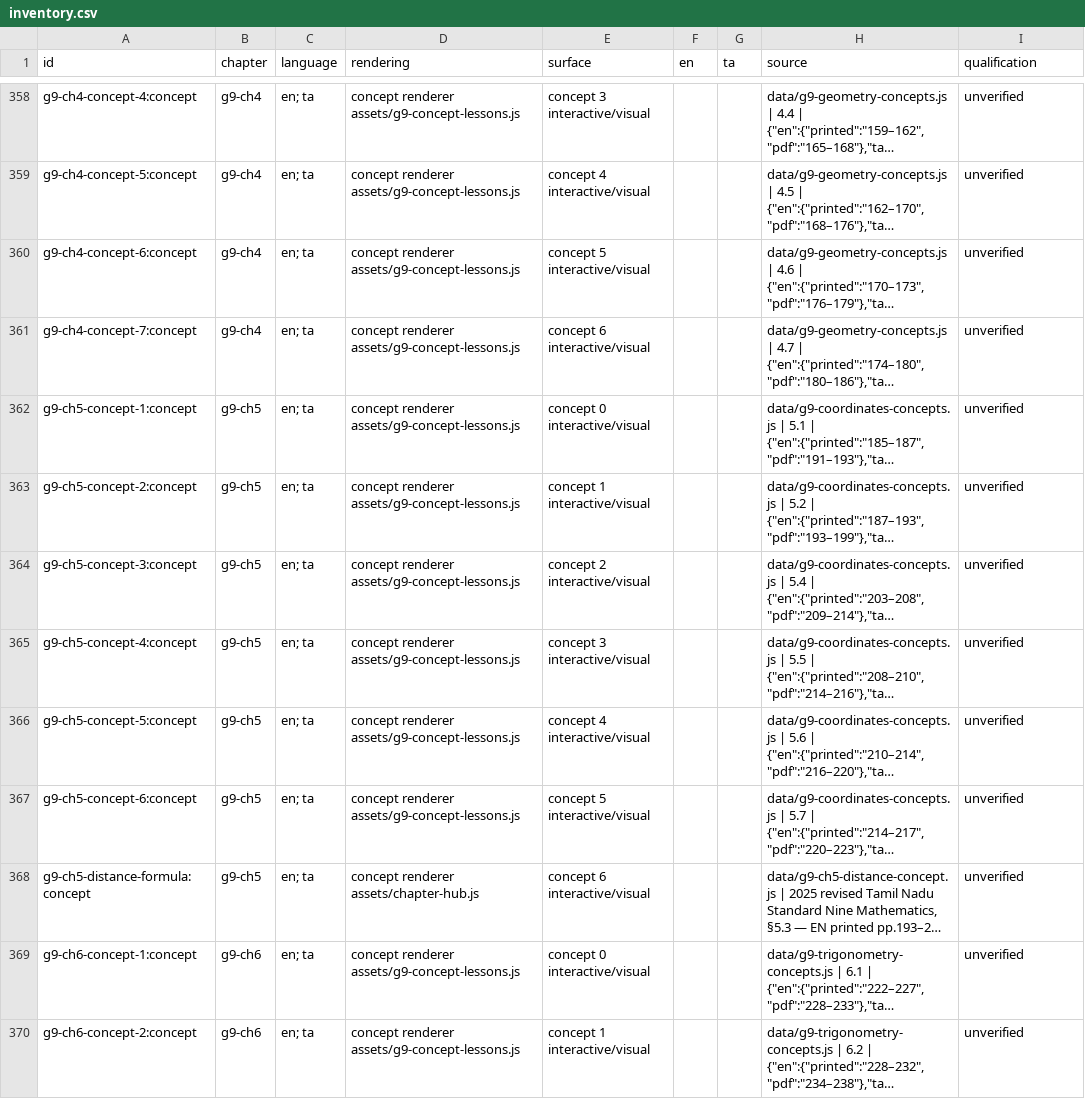
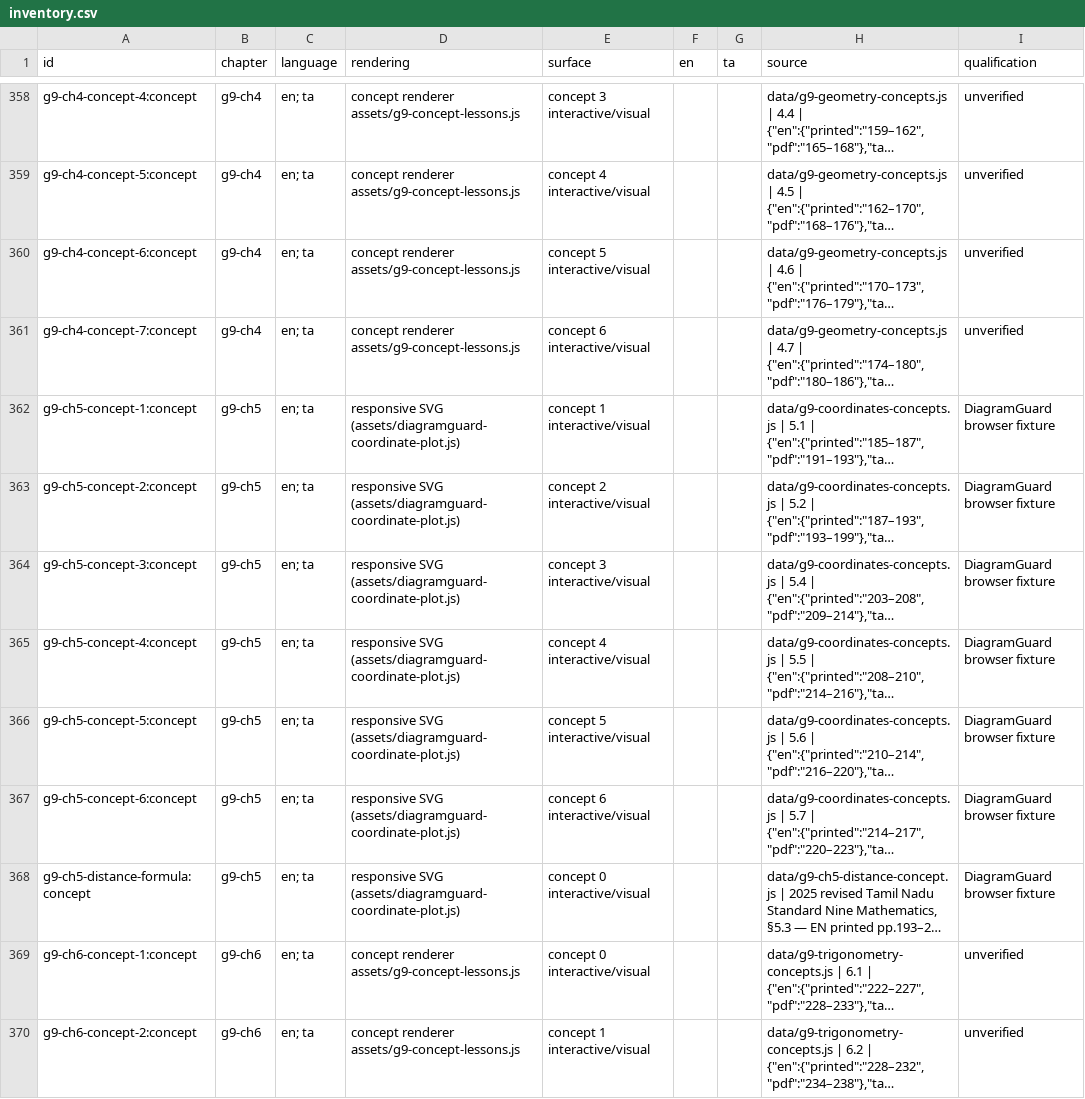
Before and after one commit to vigneswaranmba20-afk/Triggle, a CSV file: docs/evidence/ver-diagramguard-v1-0/inventory.csv, drawn as a sheet; only a part is shown, gaps mark what is left out; long unchanged cells end in …; the diff names each change by its address in the sheet, - before the commit and + after, or states it on an @@ line.

Commit message:
Keep Grade 9 coordinate activity labels clear at doubled text

```diff
--- a/docs/evidence/ver-diagramguard-v1-0/inventory.csv
+++ b/docs/evidence/ver-diagramguard-v1-0/inventory.csv
-D362:D367 (rendering): concept renderer assets/g9-concept-lessons.js
+D362:D367 (rendering): responsive SVG (assets/diagramguard-coordinate-plot.js)
-E362 (surface): concept 0 interactive/visual
+E362 (surface): concept 1 interactive/visual
-I362:I368 (qualification): unverified
+I362:I368 (qualification): DiagramGuard browser fixture
-E363 (surface): concept 1 interactive/visual
+E363 (surface): concept 2 interactive/visual
-E364 (surface): concept 2 interactive/visual
+E364 (surface): concept 3 interactive/visual
-E365 (surface): concept 3 interactive/visual
+E365 (surface): concept 4 interactive/visual
-E366 (surface): concept 4 interactive/visual
+E366 (surface): concept 5 interactive/visual
-E367 (surface): concept 5 interactive/visual
+E367 (surface): concept 6 interactive/visual
-D368 (rendering): concept renderer assets/chapter-hub.js
+D368 (rendering): responsive SVG (assets/diagramguard-coordinate-plot.js)
-E368 (surface): concept 6 interactive/visual
+E368 (surface): concept 0 interactive/visual
```
Also changed, not shown: 24 other files.
